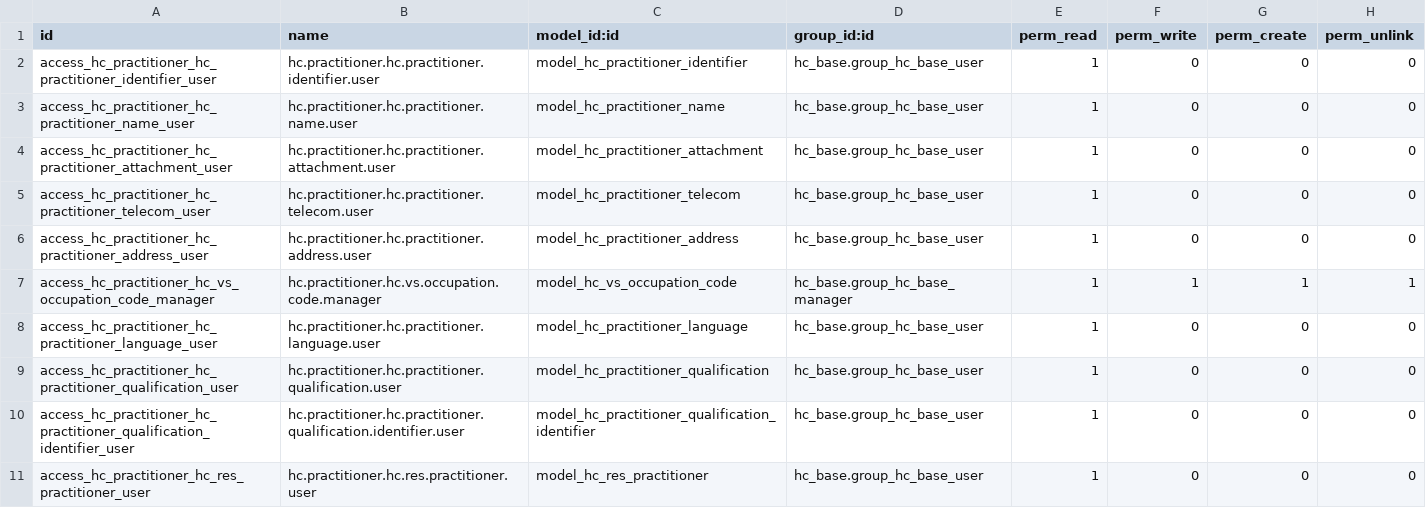
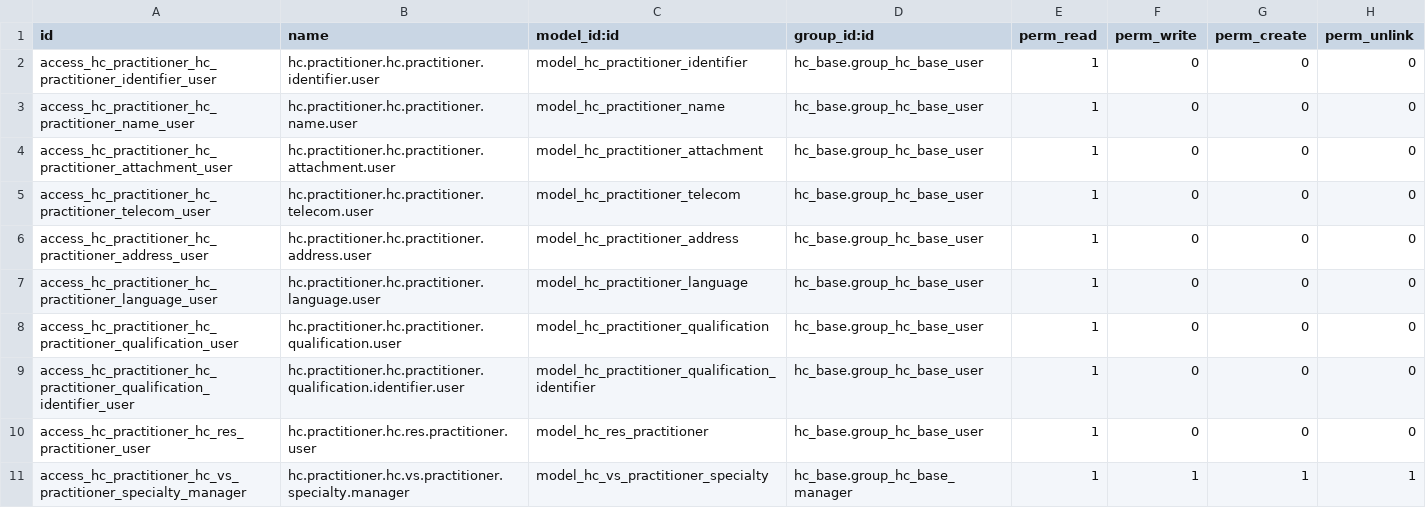
Before and after one commit to LasLabs/odoo-fhir, a CSV file: addons/hc_practitioner/security/ir.model.access.csv, drawn as a sheet; removed rows and columns are numbered as before the commit, all else as after; the diff names each change by its address in the sheet, - before the commit and + after, or states it on an @@ line.

```diff
--- a/addons/hc_practitioner/security/ir.model.access.csv
+++ b/addons/hc_practitioner/security/ir.model.access.csv
-row 7: access_hc_practitioner_hc_vs_occupation_code_manager | hc.practitioner.hc.vs.occupation.code.manager | model_hc_vs_occupation_code | hc_base.group_hc_base_manager | 1 | 1 | 1 | 1
+row 11: access_hc_practitioner_hc_vs_practitioner_specialty_manager | hc.practitioner.hc.vs.practitioner.specialty.manager | model_hc_vs_practitioner_specialty | hc_base.group_hc_base_manager | 1 | 1 | 1 | 1
```
Also changed, not shown: addons/hc_base/security/ir.model.access.csv, addons/hc_family_member_history/security/ir.model.access.csv, 22 other files.
